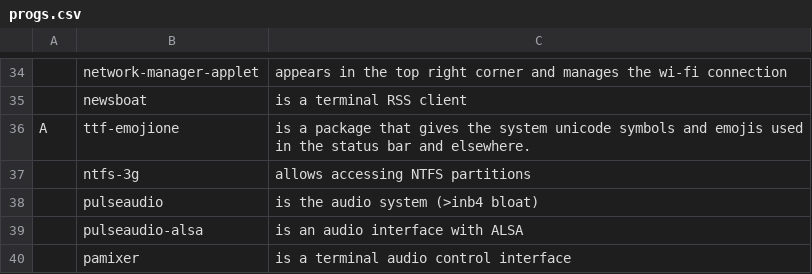
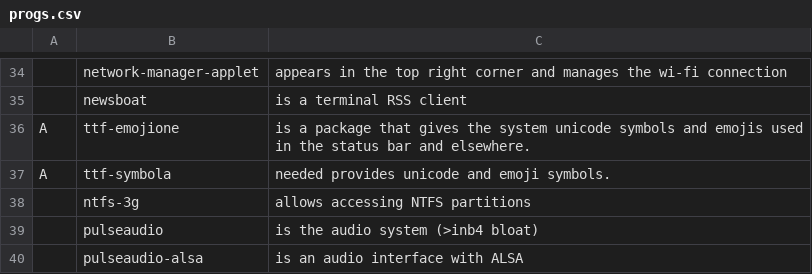
Before and after one commit to LukeSmithxyz/LARBS, a CSV file: progs.csv, drawn as a sheet; only a part is shown, gaps mark what is left out; the shorter side is filled out with more unchanged rows; the diff names each change by its address in the sheet, - before the commit and + after, or states it on an @@ line.

Commit message:
ttf-symbola added

```diff
--- a/progs.csv
+++ b/progs.csv
+row 37: A | ttf-symbola | needed provides unicode and emoji symbols.
```
